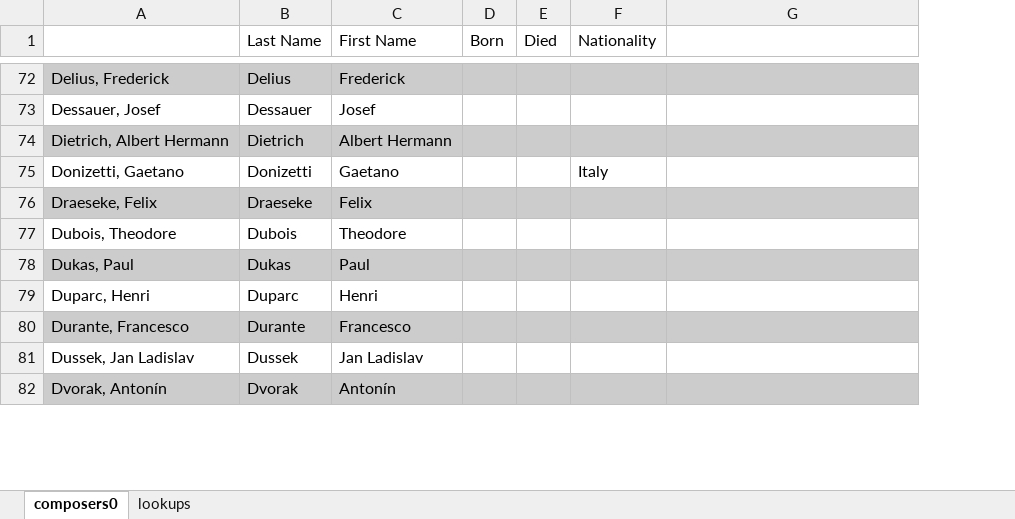
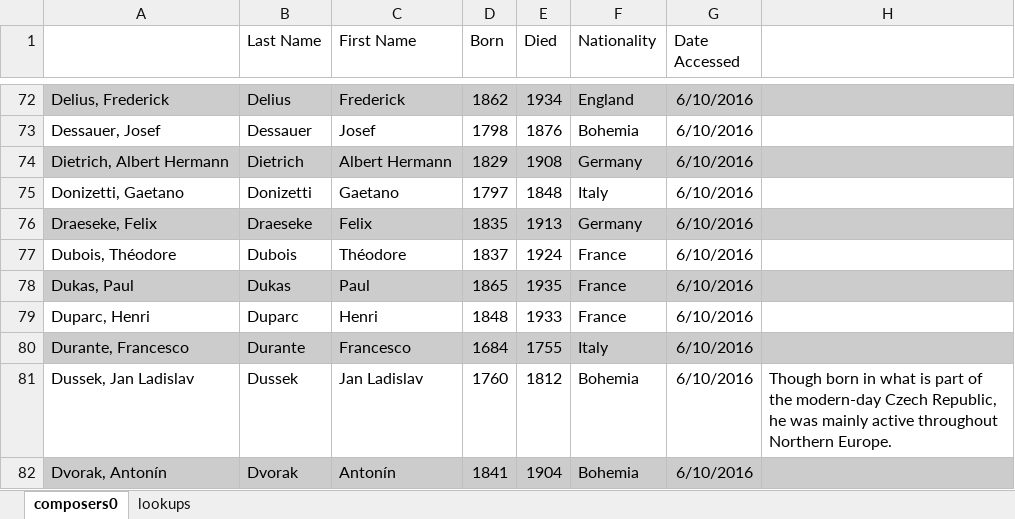
Before and after one commit to musicologyman/PerformanceHistory, an Excel workbook: Lists/composers.xlsm, sheet composers0, drawn as a sheet; only a part is shown, gaps mark what is left out; values as stored, in another font and other column widths than the file's, no borders; removed rows and columns are numbered as before the commit, all else as after; the diff covers the shown part only; the diff names each change by its address in the sheet, - before the commit and + after, or states it on an @@ line.

Commit message:
added more composer dates

```diff
--- a/Lists/composers.xlsm (sheet composers0)
+++ b/Lists/composers.xlsm (sheet composers0)
+column G (Date Accessed), rows 72-76: all 6/10/2016; rows 78-82: all 6/10/2016
-D72 (Born): (empty)
+D72 (Born): 1862
-E72 (Died): (empty)
+E72 (Died): 1934
-F72 (Nationality): (empty)
+F72 (Nationality): England
-D73 (Born): (empty)
+D73 (Born): 1798
-E73 (Died): (empty)
+E73 (Died): 1876
-F73 (Nationality): (empty)
+F73 (Nationality): Bohemia
-D74 (Born): (empty)
+D74 (Born): 1829
-E74 (Died): (empty)
+E74 (Died): 1908
-F74 (Nationality): (empty)
+F74 (Nationality): Germany
-D75 (Born): (empty)
+D75 (Born): 1797
-E75 (Died): (empty)
+E75 (Died): 1848
-D76 (Born): (empty)
+D76 (Born): 1835
-E76 (Died): (empty)
+E76 (Died): 1913
-F76 (Nationality): (empty)
+F76 (Nationality): Germany
-row 77: Dubois, Theodore | Dubois | Theodore
+row 77: Dubois, Théodore | Dubois | Théodore | 1837 | 1924 | France | 6/10/2016
-D78 (Born): (empty)
+D78 (Born): 1865
-E78 (Died): (empty)
+E78 (Died): 1935
-F78:F79 (Nationality): (empty)
+F78:F79 (Nationality): France
-D79 (Born): (empty)
+D79 (Born): 1848
-E79 (Died): (empty)
+E79 (Died): 1933
-D80 (Born): (empty)
+D80 (Born): 1684
-E80 (Died): (empty)
+E80 (Died): 1755
-F80 (Nationality): (empty)
+F80 (Nationality): Italy
-D81 (Born): (empty)
+D81 (Born): 1760
-E81 (Died): (empty)
+E81 (Died): 1812
-F81:F82 (Nationality): (empty)
+F81:F82 (Nationality): Bohemia
-H81: (empty)
+H81: Though born in what is part of the modern-day Czech Republic, he was mainly active throughout Northern Europe.
-D82 (Born): (empty)
+D82 (Born): 1841
-E82 (Died): (empty)
+E82 (Died): 1904
```
Also changed, not shown: 50 edited cells and cell formats elsewhere in this sheet, sheet lookups, 1 other file.
